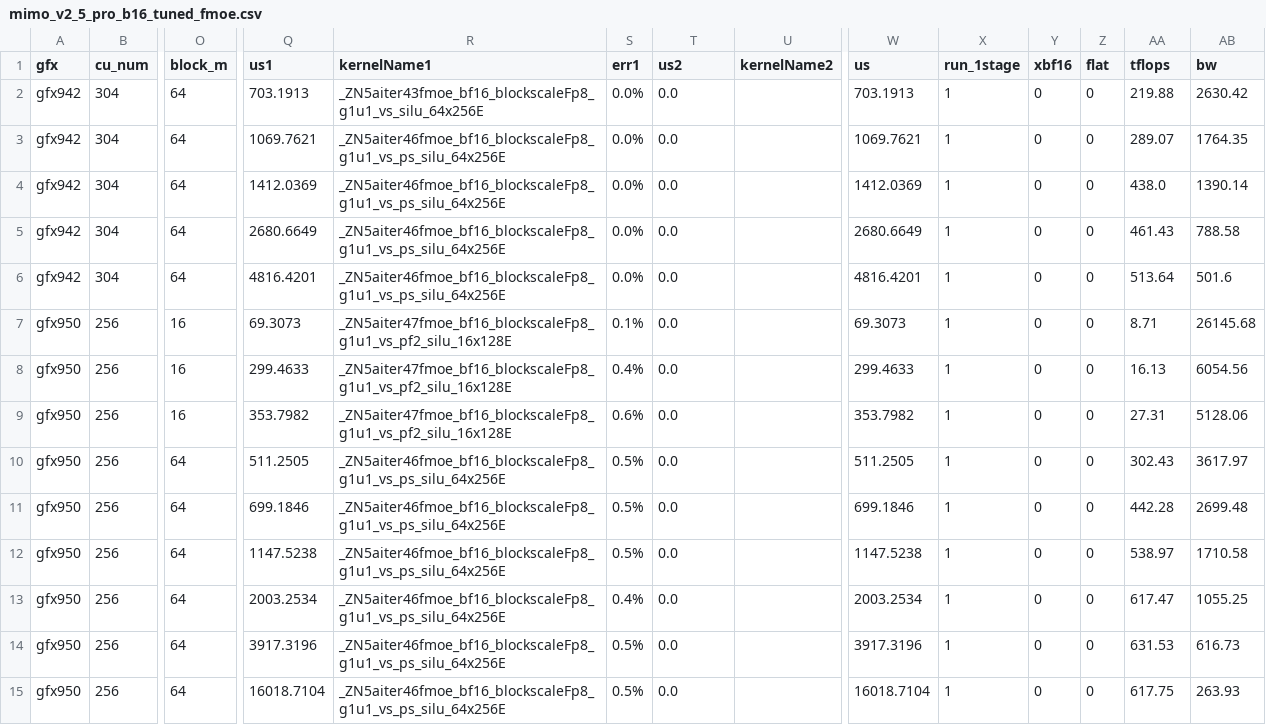
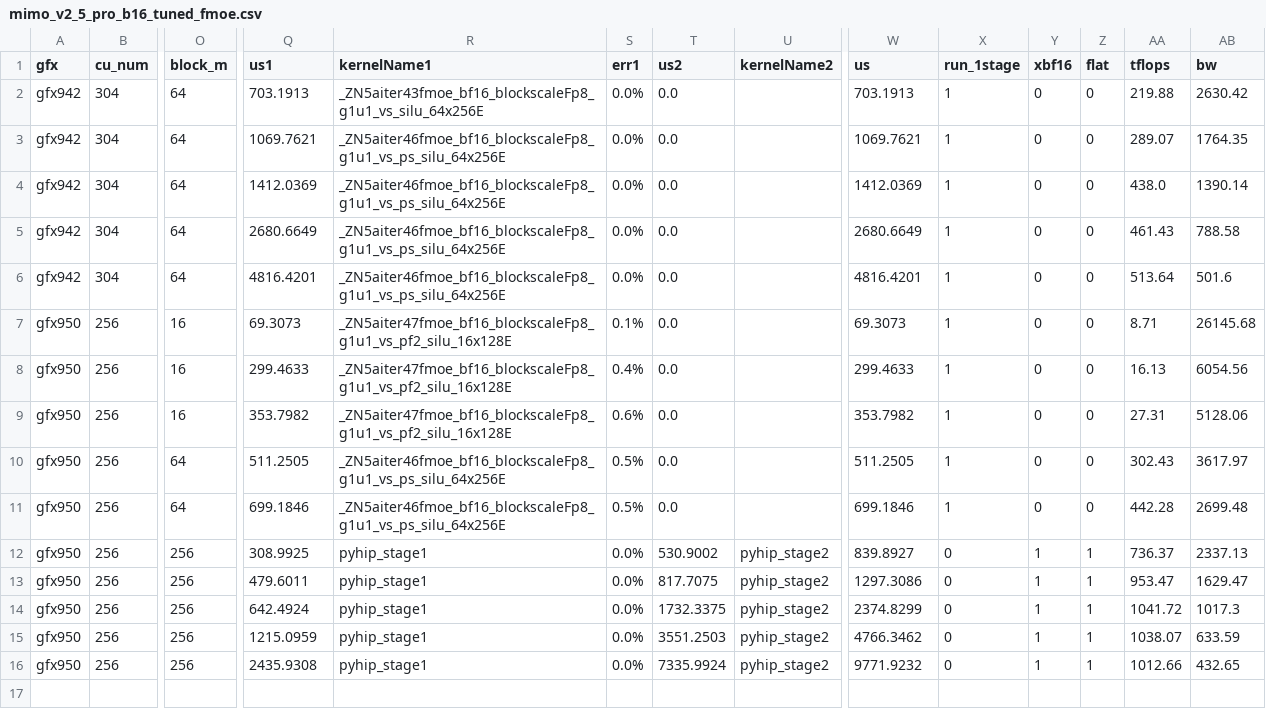
Before and after one commit to sammysun0711/aiter, a CSV file: aiter/configs/model_configs/mimo_v2_5_pro_b16_tuned_fmoe.csv, drawn as a sheet; only a part is shown, gaps mark what is left out; addresses are those after the commit; rows hold the shown columns only; the diff names each change by its address in the sheet, - before the commit and + after, or states it on an @@ line.

Commit message:
(fix): merge pyhip moe config into mimo_v2_5_pro_b16_tuned_fmoe.csv
Signed-off-by: Xiake Sun <xiake.sun@amd.com>

```diff
--- a/aiter/configs/model_configs/mimo_v2_5_pro_b16_tuned_fmoe.csv
+++ b/aiter/configs/model_configs/mimo_v2_5_pro_b16_tuned_fmoe.csv
-O12:O14 (block_m): 64
+O12:O14 (block_m): 256
-Q12 (us1): 1147.5238
+Q12 (us1): 308.9925
-R12:R14 (kernelName1): _ZN5aiter46fmoe_bf16_blockscaleFp8_g1u1_vs_ps_silu_64x256E
+R12:R14 (kernelName1): pyhip_stage1
-S12 (err1): 0.5%
+S12 (err1): 0.0%
-T12 (us2): 0.0
+T12 (us2): 530.9002
-U12:U14 (kernelName2): (empty)
+U12:U14 (kernelName2): pyhip_stage2
-W12 (us): 1147.5238
+W12 (us): 839.8927
-X12:X14 (run_1stage): 1
+X12:X14 (run_1stage): 0
-Y12:Y14 (xbf16): 0
+Y12:Y14 (xbf16): 1
-Z12:Z14 (flat): 0
+Z12:Z14 (flat): 1
-AA12 (tflops): 538.97
+AA12 (tflops): 736.37
-AB12 (bw): 1710.58
+AB12 (bw): 2337.13
-Q13 (us1): 2003.2534
+Q13 (us1): 479.6011
-S13 (err1): 0.4%
+S13 (err1): 0.0%
-T13 (us2): 0.0
+T13 (us2): 817.7075
-W13 (us): 2003.2534
+W13 (us): 1297.3086
-AA13 (tflops): 617.47
+AA13 (tflops): 953.47
-AB13 (bw): 1055.25
+AB13 (bw): 1629.47
-Q14 (us1): 3917.3196
+Q14 (us1): 642.4924
-S14 (err1): 0.5%
+S14 (err1): 0.0%
-T14 (us2): 0.0
+T14 (us2): 1732.3375
-W14 (us): 3917.3196
+W14 (us): 2374.8299
-AA14 (tflops): 631.53
+AA14 (tflops): 1041.72
-AB14 (bw): 616.73
+AB14 (bw): 1017.3
+row 15: gfx950 | 256 | 256 | 1215.0959 | pyhip_stage1 | 0.0% | 3551.2503 | pyhip_stage2 | 4766.3462 | 0 | 1 | 1 | 1038.07 | 633.59
-O16 (block_m): 64
+O16 (block_m): 256
-Q16 (us1): 16018.7104
+Q16 (us1): 2435.9308
-R16 (kernelName1): _ZN5aiter46fmoe_bf16_blockscaleFp8_g1u1_vs_ps_silu_64x256E
+R16 (kernelName1): pyhip_stage1
-S16 (err1): 0.5%
+S16 (err1): 0.0%
-T16 (us2): 0.0
+T16 (us2): 7335.9924
-U16 (kernelName2): (empty)
+U16 (kernelName2): pyhip_stage2
-W16 (us): 16018.7104
+W16 (us): 9771.9232
-X16 (run_1stage): 1
+X16 (run_1stage): 0
-Y16 (xbf16): 0
+Y16 (xbf16): 1
-Z16 (flat): 0
+Z16 (flat): 1
-AA16 (tflops): 617.75
+AA16 (tflops): 1012.66
-AB16 (bw): 263.93
+AB16 (bw): 432.65
```
Also changed, not shown: 1 other file.
